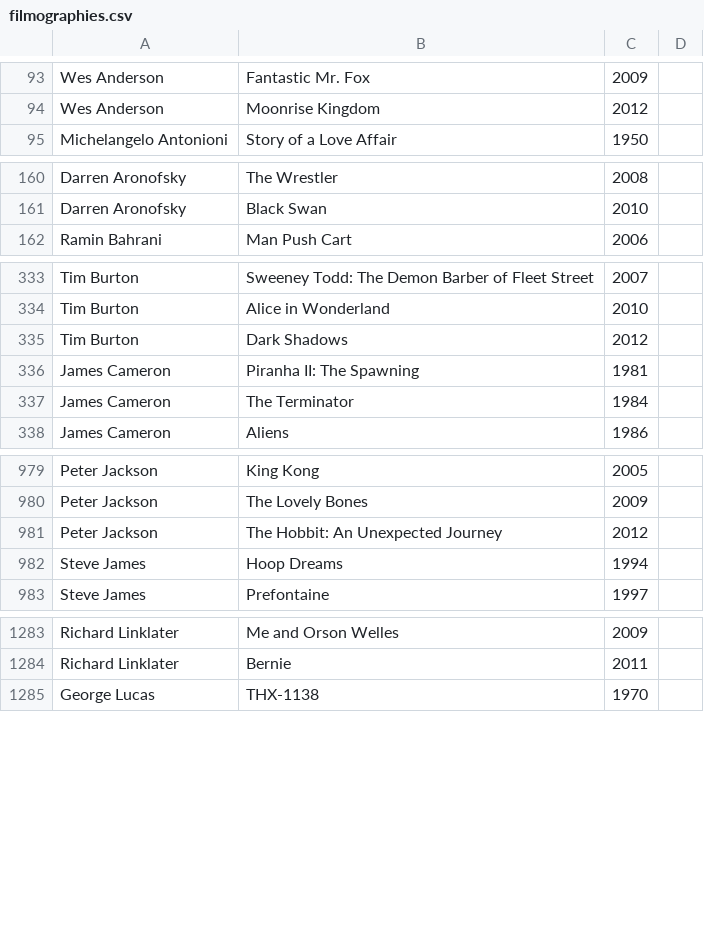
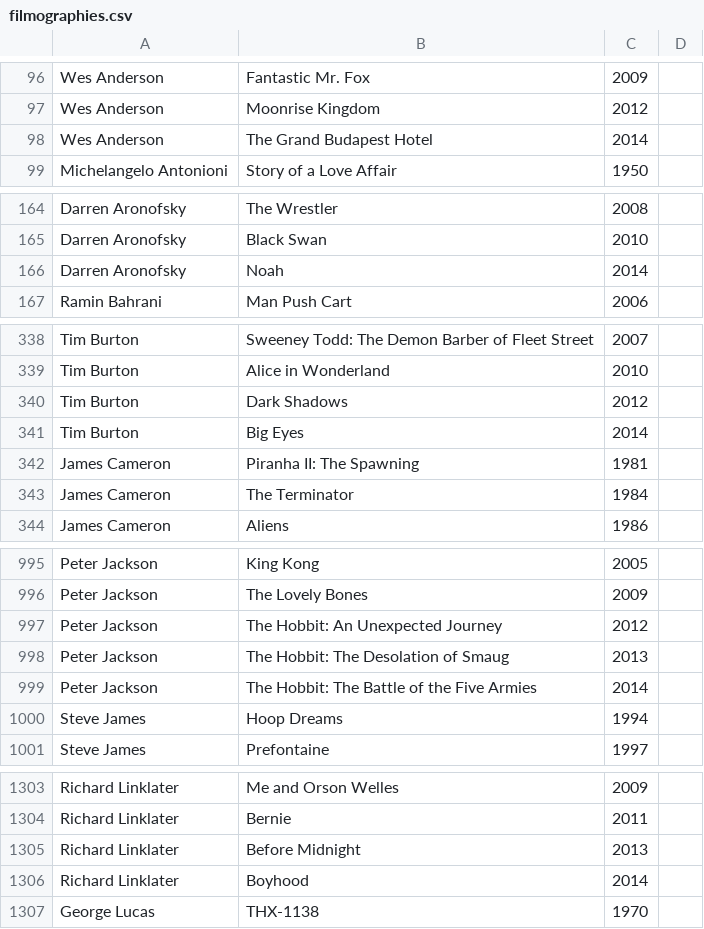
Before and after one commit to tgh/FiLTH, a CSV file: data/filmographies.csv, drawn as a sheet; only a part is shown, gaps mark what is left out; the diff covers the shown part only; the diff names each change by its address in the sheet, - before the commit and + after, or states it on an @@ line.

```diff
--- a/data/filmographies.csv
+++ b/data/filmographies.csv
+row 98: Wes Anderson | The Grand Budapest Hotel | 2014
+row 166: Darren Aronofsky | Noah | 2014
+row 341: Tim Burton | Big Eyes | 2014
+row 998: Peter Jackson | The Hobbit: The Desolation of Smaug | 2013
+row 999: Peter Jackson | The Hobbit: The Battle of the Five Armies | 2014
+row 1305: Richard Linklater | Before Midnight | 2013
+row 1306: Richard Linklater | Boyhood | 2014
```
Also changed, not shown: 24 added rows and 7 edited cells elsewhere in this file.
